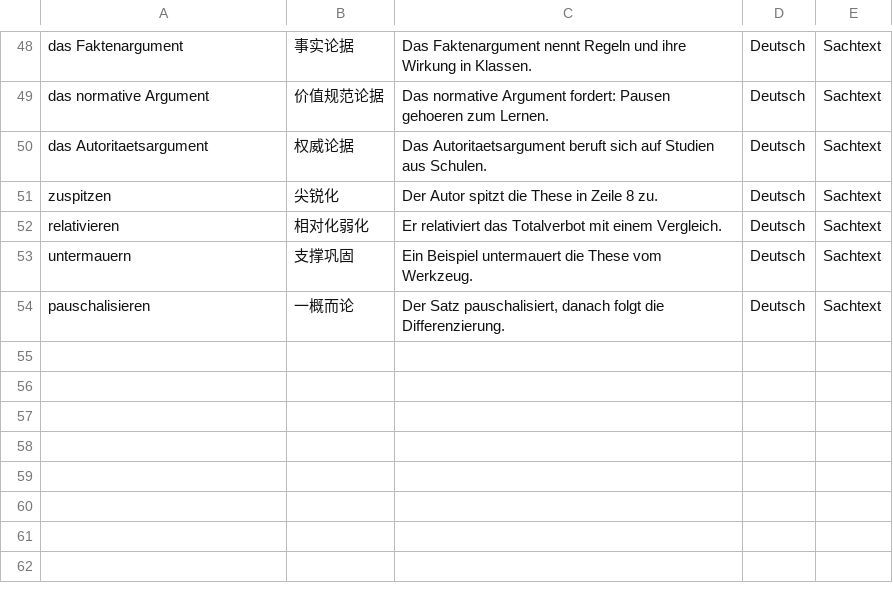
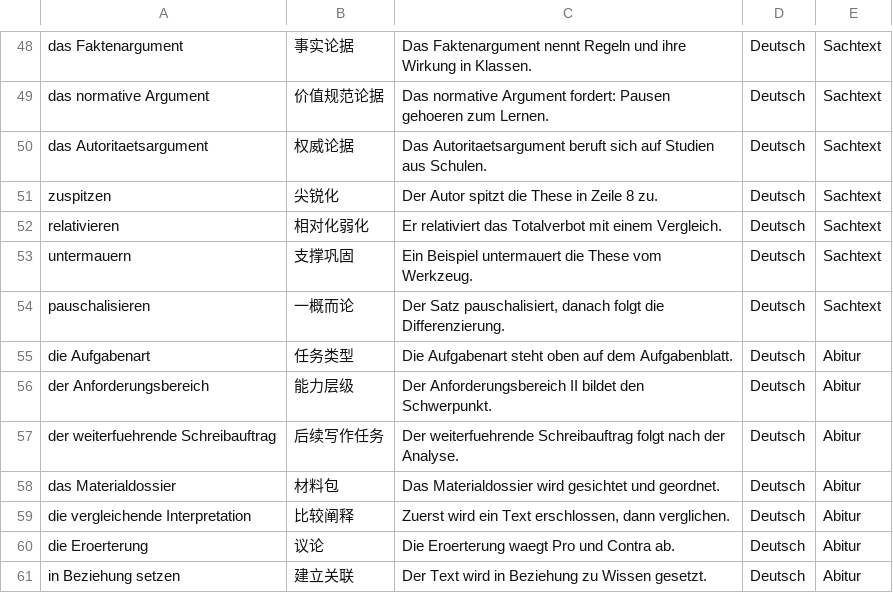
Before and after one commit to jjjjjjjjnnjnn/EF-GeWi-Lernvault, a CSV file: 01_Deutsch/Vokabeln-Anki/Deutsch-EF-Phrasen.csv, drawn as a sheet; only a part is shown, gaps mark what is left out.

Commit message:
[Deutsch] internet-offensive Abitur-Aufgabenarten plus IQB-Training

```diff
--- a/01_Deutsch/Vokabeln-Anki/Deutsch-EF-Phrasen.csv
+++ b/01_Deutsch/Vokabeln-Anki/Deutsch-EF-Phrasen.csv
@@ -54 +54,8 @@ untermauern;支撑巩固;Ein Beispiel untermauert die These vom Werkzeug.;Deutsc
 pauschalisieren;一概而论;Der Satz pauschalisiert, danach folgt die Differenzierung.;Deutsch;Sachtext
+die Aufgabenart;任务类型;Die Aufgabenart steht oben auf dem Aufgabenblatt.;Deutsch;Abitur
+der Anforderungsbereich;能力层级;Der Anforderungsbereich II bildet den Schwerpunkt.;Deutsch;Abitur
+der weiterfuehrende Schreibauftrag;后续写作任务;Der weiterfuehrende Schreibauftrag folgt nach der Analyse.;Deutsch;Abitur
+das Materialdossier;材料包;Das Materialdossier wird gesichtet und geordnet.;Deutsch;Abitur
+die vergleichende Interpretation;比较阐释;Zuerst wird ein Text erschlossen, dann verglichen.;Deutsch;Abitur
+die Eroerterung;议论;Die Eroerterung waegt Pro und Contra ab.;Deutsch;Abitur
+in Beziehung setzen;建立关联;Der Text wird in Beziehung zu Wissen gesetzt.;Deutsch;Abitur
```
Also changed, not shown: 2 other files.
